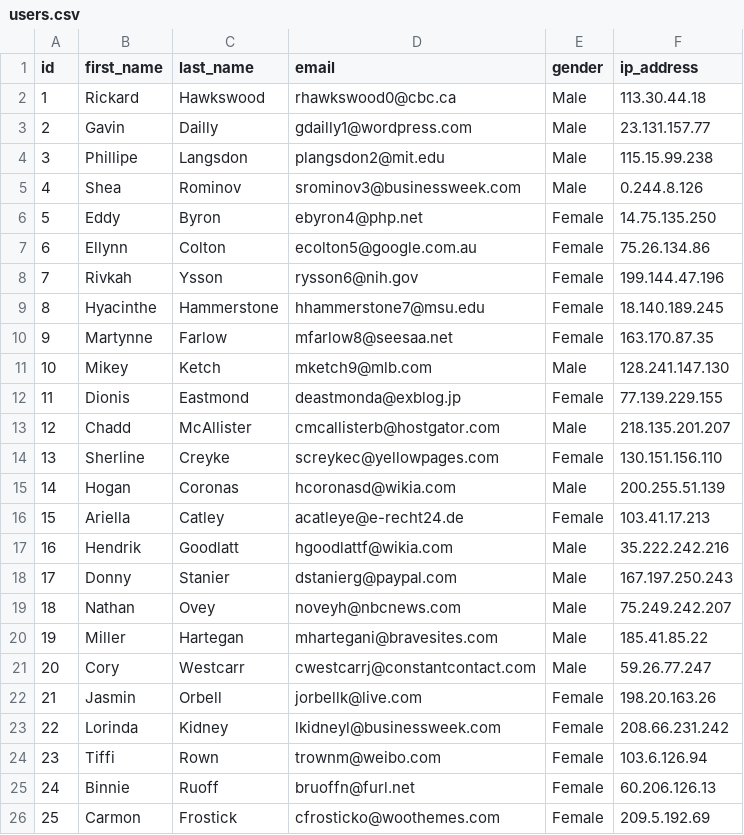
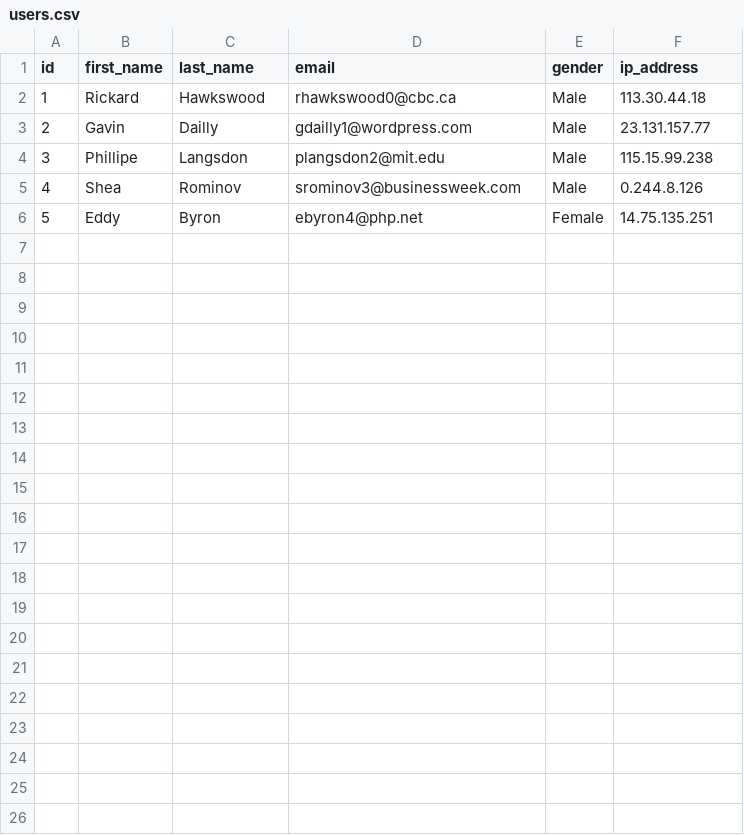
Before and after one commit to evgladkiy/NodeJS-Mentoring, a CSV file: src/data/csv/users.csv, drawn as a sheet.

```diff
--- a/src/data/csv/users.csv
+++ b/src/data/csv/users.csv
@@ -5,22 +5,2 @@ id,first_name,last_name,email,gender,ip_address
 4,Shea,Rominov,srominov3@businessweek.com,Male,0.244.8.126
-5,Eddy,Byron,ebyron4@php.net,Female,14.75.135.250
-6,Ellynn,Colton,ecolton5@google.com.au,Female,75.26.134.86
-7,Rivkah,Ysson,rysson6@nih.gov,Female,199.144.47.196
-8,Hyacinthe,Hammerstone,hhammerstone7@msu.edu,Female,18.140.189.245
-9,Martynne,Farlow,mfarlow8@seesaa.net,Female,163.170.87.35
-10,Mikey,Ketch,mketch9@mlb.com,Male,128.241.147.130
-11,Dionis,Eastmond,deastmonda@exblog.jp,Female,77.139.229.155
-12,Chadd,McAllister,cmcallisterb@hostgator.com,Male,218.135.201.207
-13,Sherline,Creyke,screykec@yellowpages.com,Female,130.151.156.110
-14,Hogan,Coronas,hcoronasd@wikia.com,Male,200.255.51.139
-15,Ariella,Catley,acatleye@e-recht24.de,Female,103.41.17.213
-16,Hendrik,Goodlatt,hgoodlattf@wikia.com,Male,35.222.242.216
-17,Donny,Stanier,dstanierg@paypal.com,Male,167.197.250.243
-18,Nathan,Ovey,noveyh@nbcnews.com,Male,75.249.242.207
-19,Miller,Hartegan,mhartegani@bravesites.com,Male,185.41.85.22
-20,Cory,Westcarr,cwestcarrj@constantcontact.com,Male,59.26.77.247
-21,Jasmin,Orbell,jorbellk@live.com,Female,198.20.163.26
-22,Lorinda,Kidney,lkidneyl@businessweek.com,Female,208.66.231.242
-23,Tiffi,Rown,trownm@weibo.com,Female,103.6.126.94
-24,Binnie,Ruoff,bruoffn@furl.net,Female,60.206.126.13
-25,Carmon,Frostick,cfrosticko@woothemes.com,Female,209.5.192.69
+5,Eddy,Byron,ebyron4@php.net,Female,14.75.135.251
```
Also changed, not shown: src/data/csv/cards.csv, src/data/csv/cars.csv, 9 other files.
